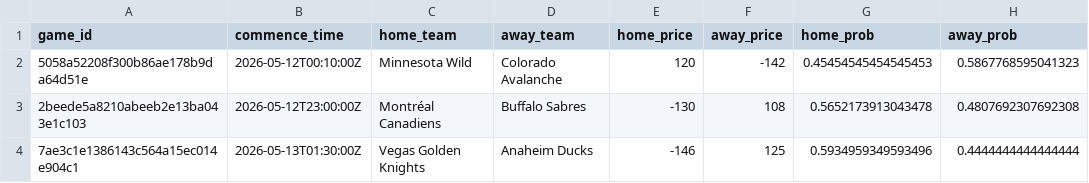
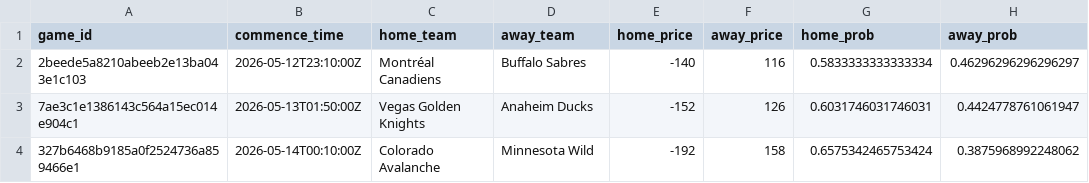
Before and after one commit to jmbarton04/nhl_odds_moneypuck, a CSV file: data/games_today.csv, drawn as a sheet.

```diff
--- a/data/games_today.csv
+++ b/data/games_today.csv
@@ -1,4 +1,4 @@
 game_id,commence_time,home_team,away_team,home_price,away_price,home_prob,away_prob
-5058a52208f300b86ae178b9da64d51e,2026-05-12T00:10:00Z,Minnesota Wild,Colorado Avalanche,120,-142,0.45454545454545453,0.5867768595041323
-2beede5a8210abeeb2e13ba043e1c103,2026-05-12T23:00:00Z,Montréal Canadiens,Buffalo Sabres,-130,108,0.5652173913043478,0.4807692307692308
-7ae3c1e1386143c564a15ec014e904c1,2026-05-13T01:30:00Z,Vegas Golden Knights,Anaheim Ducks,-146,125,0.5934959349593496,0.4444444444444444
+2beede5a8210abeeb2e13ba043e1c103,2026-05-12T23:10:00Z,Montréal Canadiens,Buffalo Sabres,-140,116,0.5833333333333334,0.46296296296296297
+7ae3c1e1386143c564a15ec014e904c1,2026-05-13T01:50:00Z,Vegas Golden Knights,Anaheim Ducks,-152,126,0.6031746031746031,0.4424778761061947
+327b6468b9185a0f2524736a859466e1,2026-05-14T00:10:00Z,Colorado Avalanche,Minnesota Wild,-192,158,0.6575342465753424,0.3875968992248062
```
Also changed, not shown: 1 other file.
